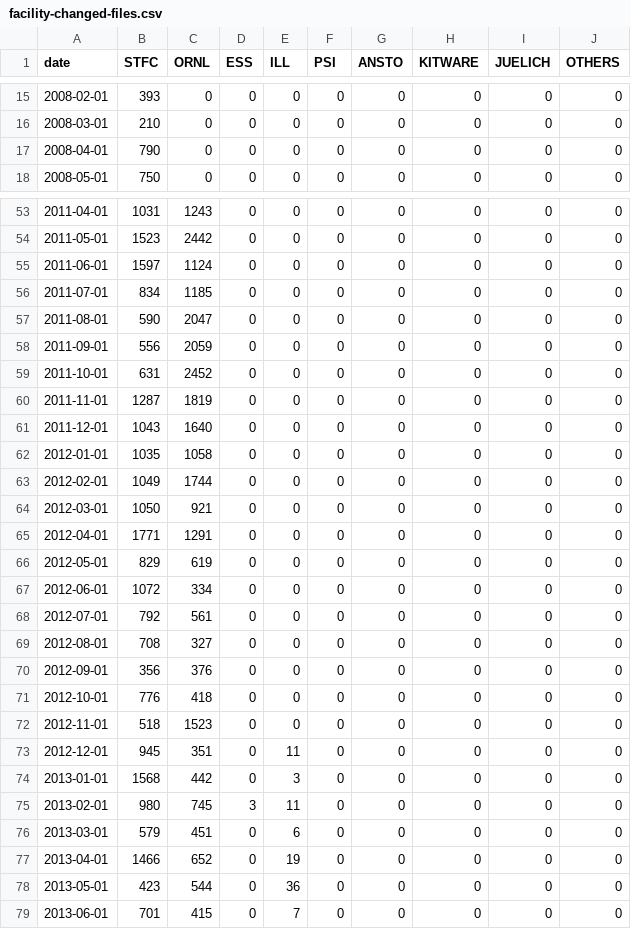
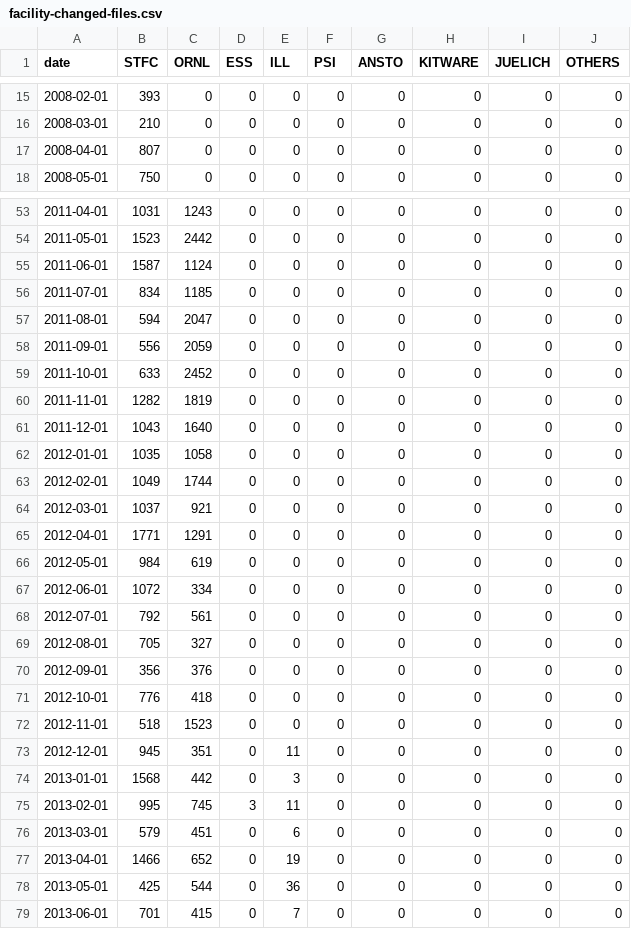
Before and after one commit to mantidproject/documents, a CSV file: Project-Management/reports/facility-changed-files.csv, drawn as a sheet; only a part is shown, gaps mark what is left out; the diff covers the shown part only.

```diff
--- a/Project-Management/reports/facility-changed-files.csv
+++ b/Project-Management/reports/facility-changed-files.csv
@@ -16,3 +16,3 @@ date,STFC,ORNL,ESS,ILL,PSI,ANSTO,KITWARE,JUELICH,OTHERS
 2008-03-01,210,0,0,0,0,0,0,0,0
-2008-04-01,790,0,0,0,0,0,0,0,0
+2008-04-01,807,0,0,0,0,0,0,0,0
 2008-05-01,750,0,0,0,0,0,0,0,0
@@ -54,8 +54,8 @@ date,STFC,ORNL,ESS,ILL,PSI,ANSTO,KITWARE,JUELICH,OTHERS
 2011-05-01,1523,2442,0,0,0,0,0,0,0
-2011-06-01,1597,1124,0,0,0,0,0,0,0
+2011-06-01,1587,1124,0,0,0,0,0,0,0
 2011-07-01,834,1185,0,0,0,0,0,0,0
-2011-08-01,590,2047,0,0,0,0,0,0,0
+2011-08-01,594,2047,0,0,0,0,0,0,0
 2011-09-01,556,2059,0,0,0,0,0,0,0
-2011-10-01,631,2452,0,0,0,0,0,0,0
-2011-11-01,1287,1819,0,0,0,0,0,0,0
+2011-10-01,633,2452,0,0,0,0,0,0,0
+2011-11-01,1282,1819,0,0,0,0,0,0,0
 2011-12-01,1043,1640,0,0,0,0,0,0,0
@@ -63,8 +63,8 @@ date,STFC,ORNL,ESS,ILL,PSI,ANSTO,KITWARE,JUELICH,OTHERS
 2012-02-01,1049,1744,0,0,0,0,0,0,0
-2012-03-01,1050,921,0,0,0,0,0,0,0
+2012-03-01,1037,921,0,0,0,0,0,0,0
 2012-04-01,1771,1291,0,0,0,0,0,0,0
-2012-05-01,829,619,0,0,0,0,0,0,0
+2012-05-01,984,619,0,0,0,0,0,0,0
 2012-06-01,1072,334,0,0,0,0,0,0,0
 2012-07-01,792,561,0,0,0,0,0,0,0
-2012-08-01,708,327,0,0,0,0,0,0,0
+2012-08-01,705,327,0,0,0,0,0,0,0
 2012-09-01,356,376,0,0,0,0,0,0,0
@@ -74,6 +74,6 @@ date,STFC,ORNL,ESS,ILL,PSI,ANSTO,KITWARE,JUELICH,OTHERS
 2013-01-01,1568,442,0,3,0,0,0,0,0
-2013-02-01,980,745,3,11,0,0,0,0,0
+2013-02-01,995,745,3,11,0,0,0,0,0
 2013-03-01,579,451,0,6,0,0,0,0,0
 2013-04-01,1466,652,0,19,0,0,0,0,0
-2013-05-01,423,544,0,36,0,0,0,0,0
+2013-05-01,425,544,0,36,0,0,0,0,0
 2013-06-01,701,415,0,7,0,0,0,0,0
```
Also changed, not shown: 7 edited cells elsewhere in this file, Project-Management/reports/facility-added-lines.csv, Project-Management/reports/facility-removed-lines.csv.
